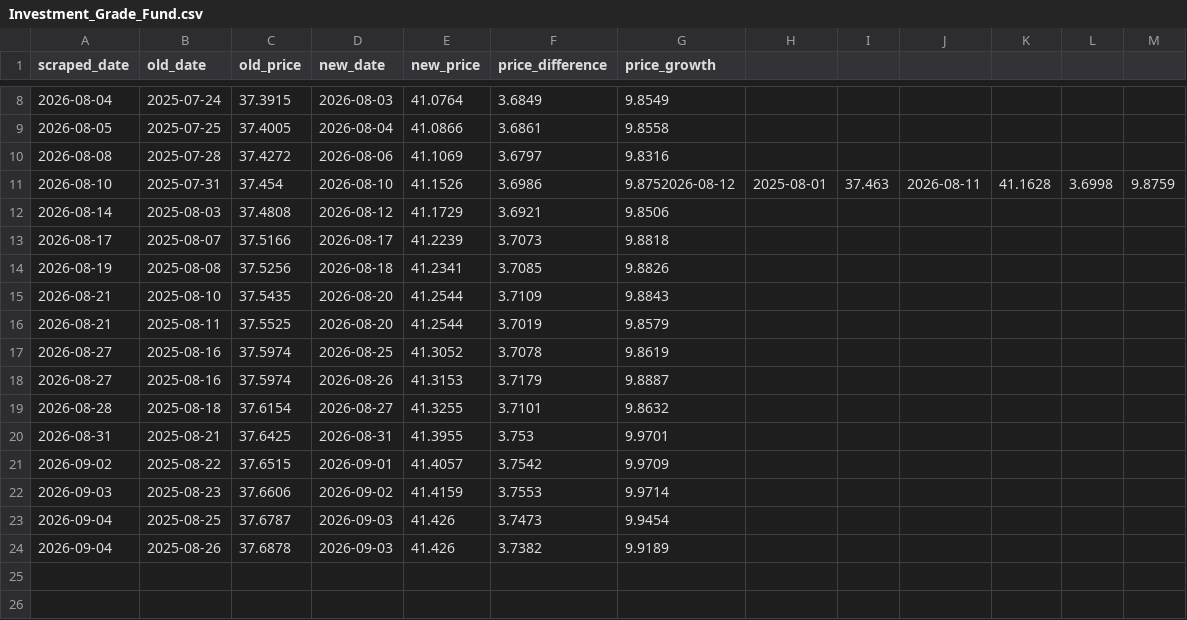
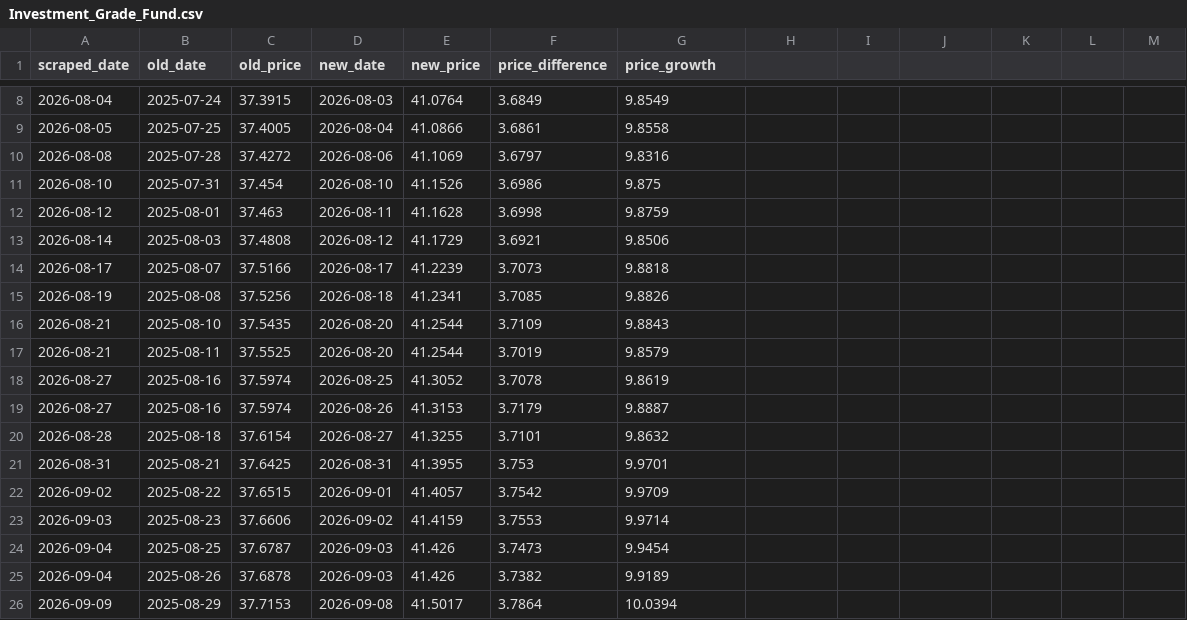
Before and after one commit to harith-abeysinghe/cal-fund-analysis, a CSV file: data/Investment_Grade_Fund.csv, drawn as a sheet; only a part is shown, gaps mark what is left out.

```diff
--- a/data/Investment_Grade_Fund.csv
+++ b/data/Investment_Grade_Fund.csv
@@ -10,3 +10,4 @@ scraped_date,old_date,old_price,new_date,new_price,price_difference,price_growth
 2026-08-08,2025-07-28,37.4272,2026-08-06,41.1069,3.6797,9.8316
-2026-08-10,2025-07-31,37.454,2026-08-10,41.1526,3.6986,9.8752026-08-12,2025-08-01,37.463,2026-08-11,41.1628,3.6998,9.8759
+2026-08-10,2025-07-31,37.454,2026-08-10,41.1526,3.6986,9.875
+2026-08-12,2025-08-01,37.463,2026-08-11,41.1628,3.6998,9.8759
 2026-08-14,2025-08-03,37.4808,2026-08-12,41.1729,3.6921,9.8506
@@ -24 +25,2 @@ scraped_date,old_date,old_price,new_date,new_price,price_difference,price_growth
 2026-09-04,2025-08-26,37.6878,2026-09-03,41.426,3.7382,9.9189
+2026-09-09,2025-08-29,37.7153,2026-09-08,41.5017,3.7864,10.0394
```
Also changed, not shown: data/CAL_Income_Fund.csv, data/Capital_Alliance_Gilt_Fund.csv, 35 other files.
